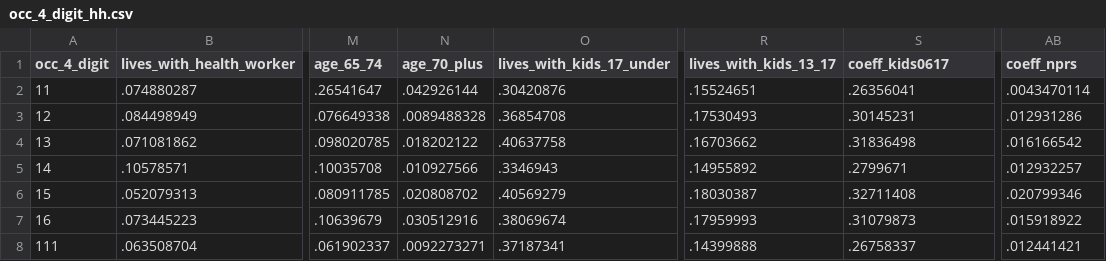
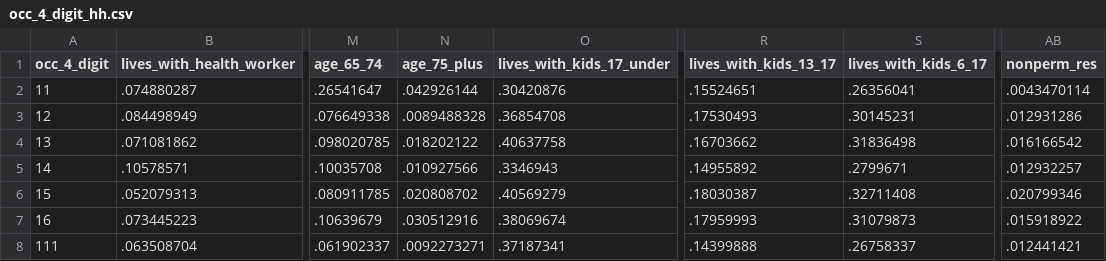
Before and after one commit to pbaylis/vse-risk-tool, a CSV file: data/input/BC/occ_4_digit_hh.csv, drawn as a sheet; only a part is shown, gaps mark what is left out; the diff names each change by its address in the sheet, - before the commit and + after, or states it on an @@ line.

Commit message:
Prep work to bring in data from other provinces.

```diff
--- a/data/input/BC/occ_4_digit_hh.csv
+++ b/data/input/BC/occ_4_digit_hh.csv
-N1: age_70_plus
+N1: age_75_plus
-S1: coeff_kids0617
+S1: lives_with_kids_6_17
-AB1: coeff_nprs
+AB1: nonperm_res
```
Also changed, not shown: 14 other files.
